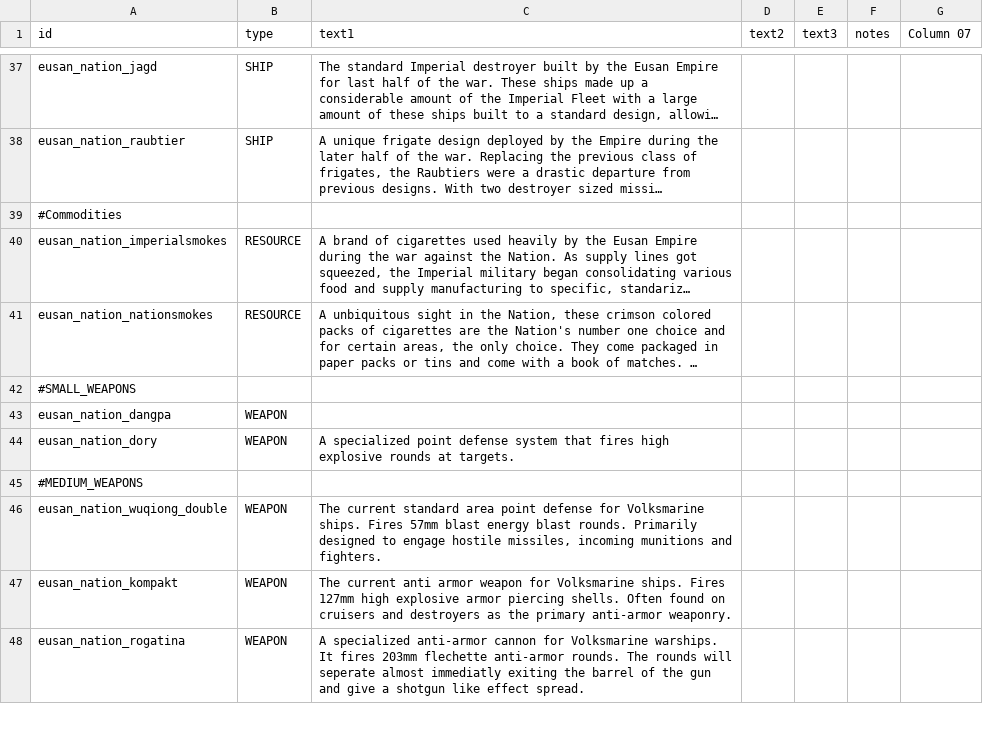
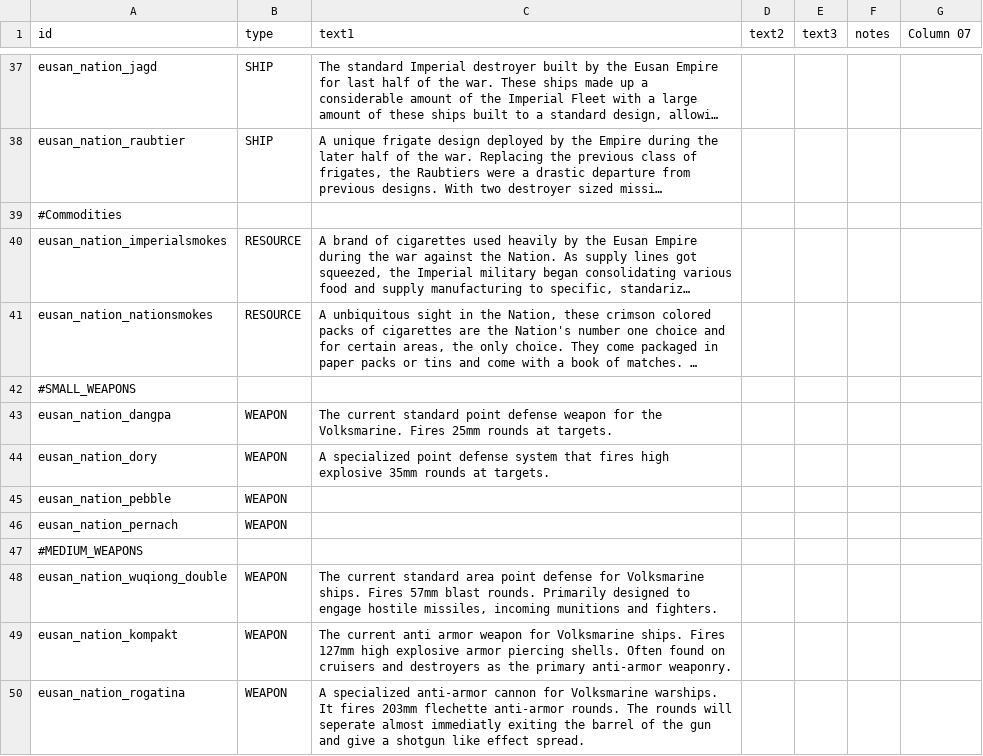
Before and after one commit to naslee2/SignalisMod, a CSV file: data/strings/descriptions.csv, drawn as a sheet; only a part is shown, gaps mark what is left out; long unchanged cells end in …; addresses are those after the commit; the diff names each change by its address in the sheet, - before the commit and + after, or states it on an @@ line.

Commit message:
revising weapon description and titles

```diff
--- a/data/strings/descriptions.csv
+++ b/data/strings/descriptions.csv
-C43 (text1): (empty)
+C43 (text1): The current standard point defense weapon for the Volksmarine. Fires 25mm rounds at targets.
-C44 (text1): …high explosive rounds at…
+C44 (text1): …high explosive 35mm rounds at…
+row 45: eusan_nation_pebble | WEAPON
+row 46: eusan_nation_pernach | WEAPON
-C48 (text1): …57mm blast energy blast rounds. Primarily…
+C48 (text1): …57mm blast rounds. Primarily…
```
Also changed, not shown: data/weapons/weapon_data.csv.
